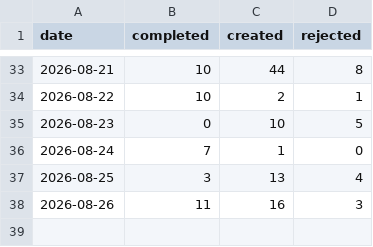
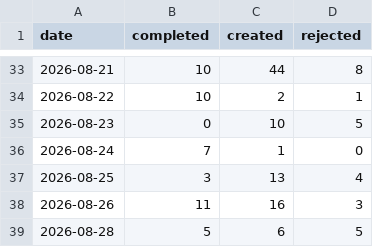
Before and after one commit to ai4kanban/ai4kanban, a CSV file: docs/kanban/metrics.csv, drawn as a sheet; only a part is shown, gaps mark what is left out; the diff names each change by its address in the sheet, - before the commit and + after, or states it on an @@ line.

Commit message:
docs(kanban): update docs, add daily records, and archive old todos
- Bump the next task ID from 340 to 346
- Add 2026-08-28 daily metrics and task entries to metrics.csv and record.csv
- Update privacy, cloud, skill, and local UI documentation to reflect new cloud notifications, auto-refine behavior, and harness runtime changes
- Remove outdated completed todo cards from the docs/todo directory

```diff
--- a/docs/kanban/metrics.csv
+++ b/docs/kanban/metrics.csv
+row 39: 2026-08-28 | 5 | 6 | 5
```
Also changed, not shown: docs/kanban/record.csv, 20 other files.
